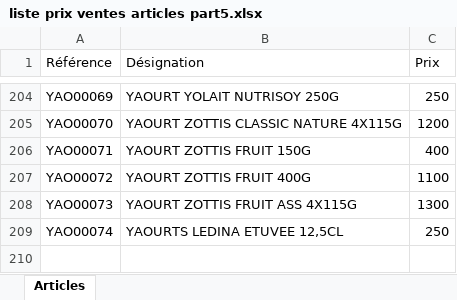
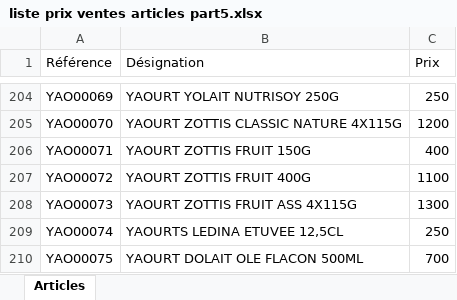
Before and after one commit to dani679091817/code, an Excel workbook: liste prix ventes articles part5.xlsx, sheet Articles, drawn as a sheet; only a part is shown, gaps mark what is left out; values as stored, in another font and other column widths than the file's, no borders; the diff names each change by its address in the sheet, - before the commit and + after, or states it on an @@ line.

```diff
--- a/liste prix ventes articles part5.xlsx (sheet Articles)
+++ b/liste prix ventes articles part5.xlsx (sheet Articles)
+row 210: YAO00075 | YAOURT DOLAIT OLE FLACON 500ML | 700
```
Also changed, not shown: liste prix ventes articles part1.xlsx, liste prix ventes articles part2.xlsx, 2 other files.
